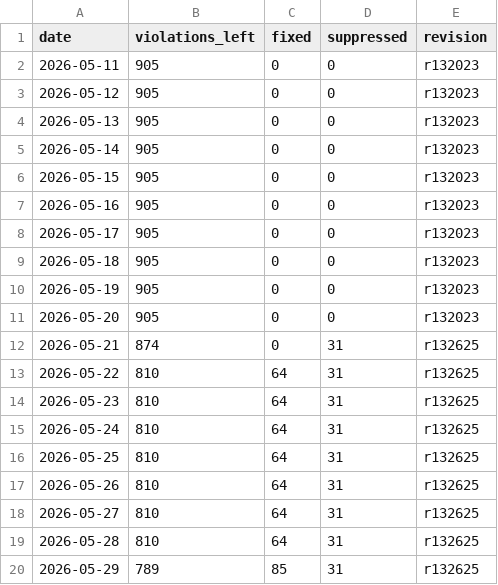
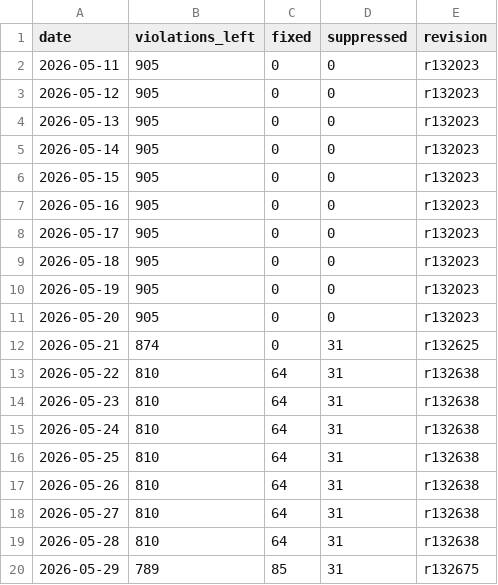
Before and after one commit to C78023/misra-progress-reviwer, a CSV file: docs/data.csv, drawn as a sheet.

Commit message:
Update data.csv

```diff
--- a/docs/data.csv
+++ b/docs/data.csv
@@ -12,9 +12,9 @@ date,violations_left,fixed,suppressed,revision
 2026-05-21,874,0,31,r132625
-2026-05-22,810,64,31,r132625
-2026-05-23,810,64,31,r132625
-2026-05-24,810,64,31,r132625
-2026-05-25,810,64,31,r132625
-2026-05-26,810,64,31,r132625
-2026-05-27,810,64,31,r132625
-2026-05-28,810,64,31,r132625
-2026-05-29,789,85,31,r132625
+2026-05-22,810,64,31,r132638
+2026-05-23,810,64,31,r132638
+2026-05-24,810,64,31,r132638
+2026-05-25,810,64,31,r132638
+2026-05-26,810,64,31,r132638
+2026-05-27,810,64,31,r132638
+2026-05-28,810,64,31,r132638
+2026-05-29,789,85,31,r132675
```
